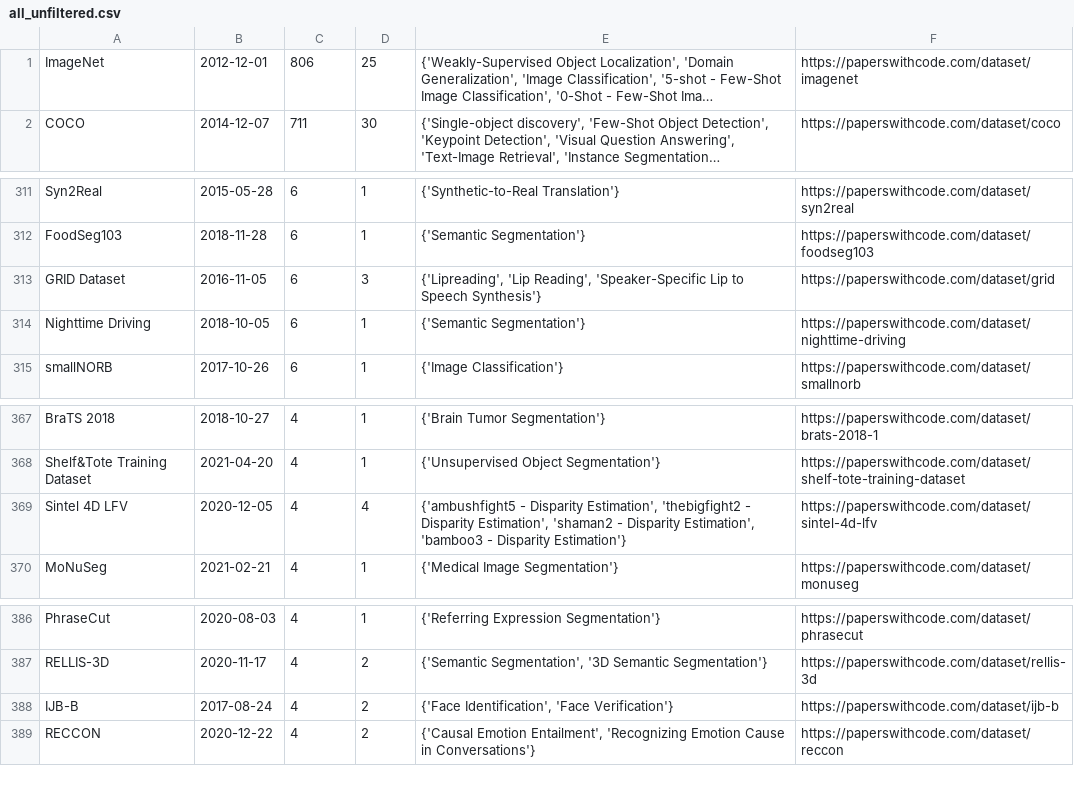
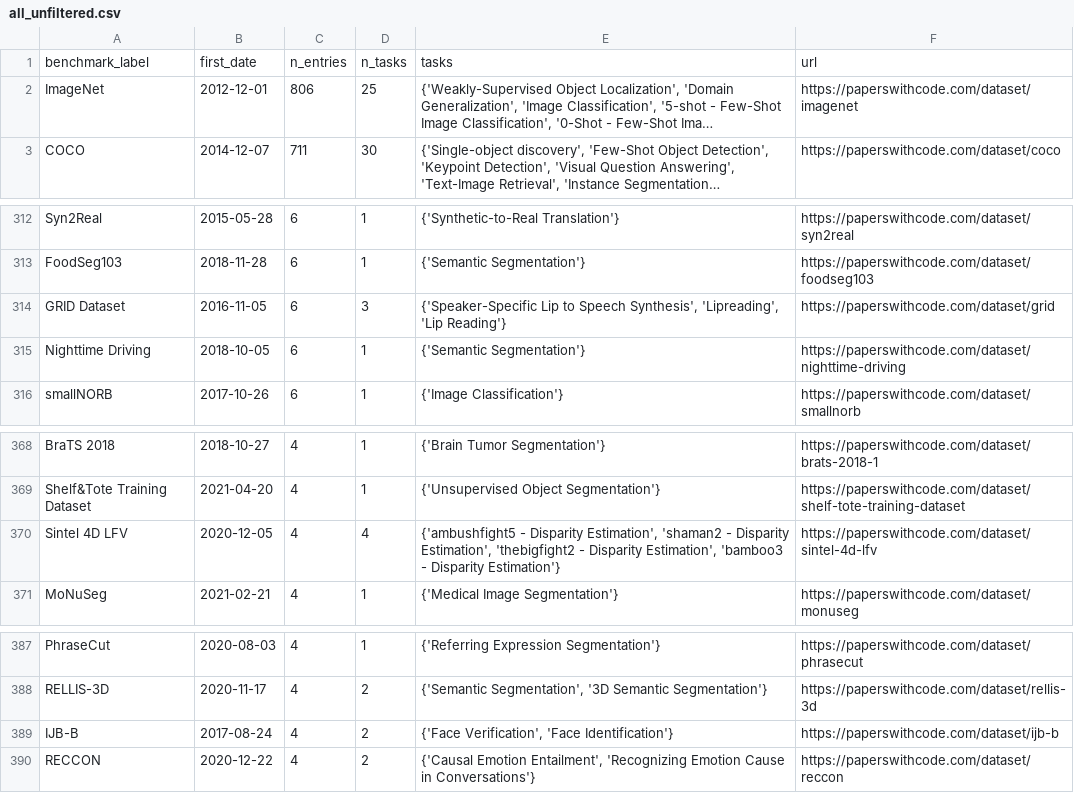
Before and after one commit to OpenBioLink/ITO, a CSV file: notebooks/barbosa-silva-etal-2022/benchmark_analysis/all_unfiltered.csv, drawn as a sheet; only a part is shown, gaps mark what is left out; long unchanged cells end in …; addresses are those after the commit; the diff names each change by its address in the sheet, - before the commit and + after, or states it on an @@ line.

```diff
--- a/notebooks/barbosa-silva-etal-2022/benchmark_analysis/all_unfiltered.csv
+++ b/notebooks/barbosa-silva-etal-2022/benchmark_analysis/all_unfiltered.csv
+row 1: benchmark_label | first_date | n_entries | n_tasks | tasks | url
-E314: {'Lipreading', 'Lip Reading', 'Speaker-Specific Lip to Speech Synthesis'}
+E314: {'Speaker-Specific Lip to Speech Synthesis', 'Lipreading', 'Lip Reading'}
-E370: …Disparity Estimation', 'thebigfight2 - Disparity Estimation', 'shaman2 - Disparity…
+E370: …Disparity Estimation', 'shaman2 - Disparity Estimation', 'thebigfight2 - Disparity…
-E389: {'Face Identification', 'Face Verification'}
+E389: {'Face Verification', 'Face Identification'}
```
Also changed, not shown: notebooks/barbosa-silva-etal-2022/benchmark_analysis/popular.csv, notebooks/barbosa-silva-etal-2022/benchmark_analysis/unpopular.csv.
